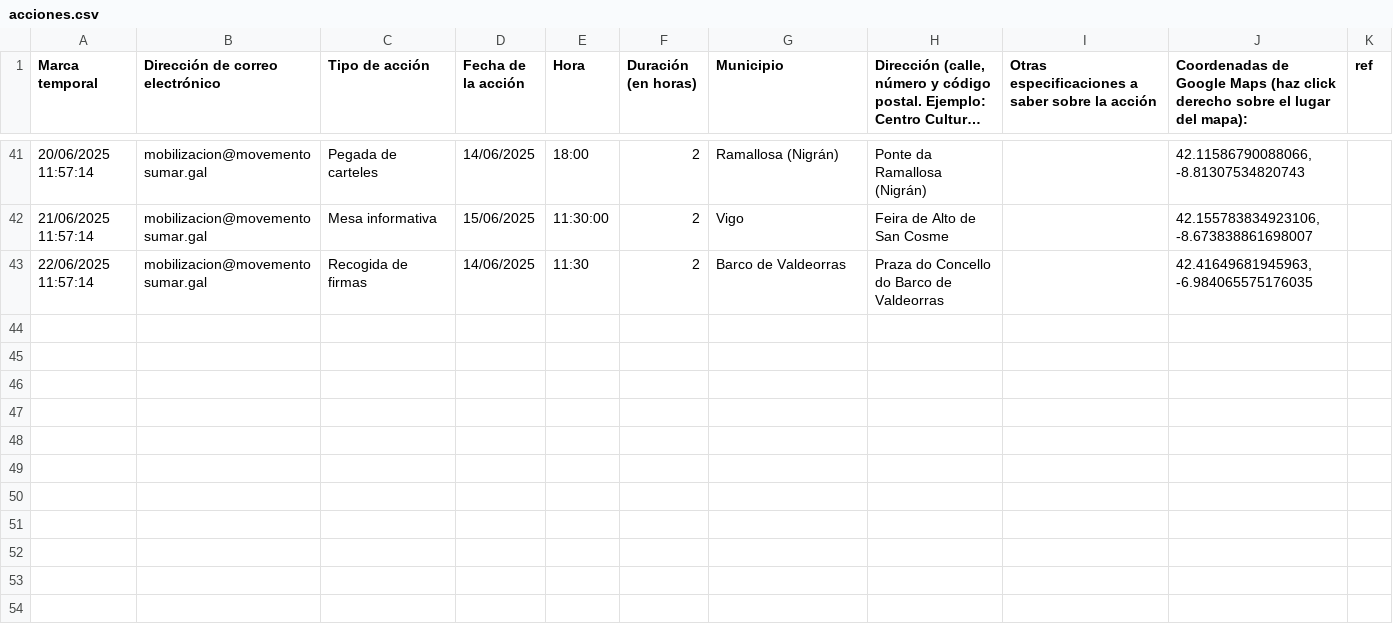
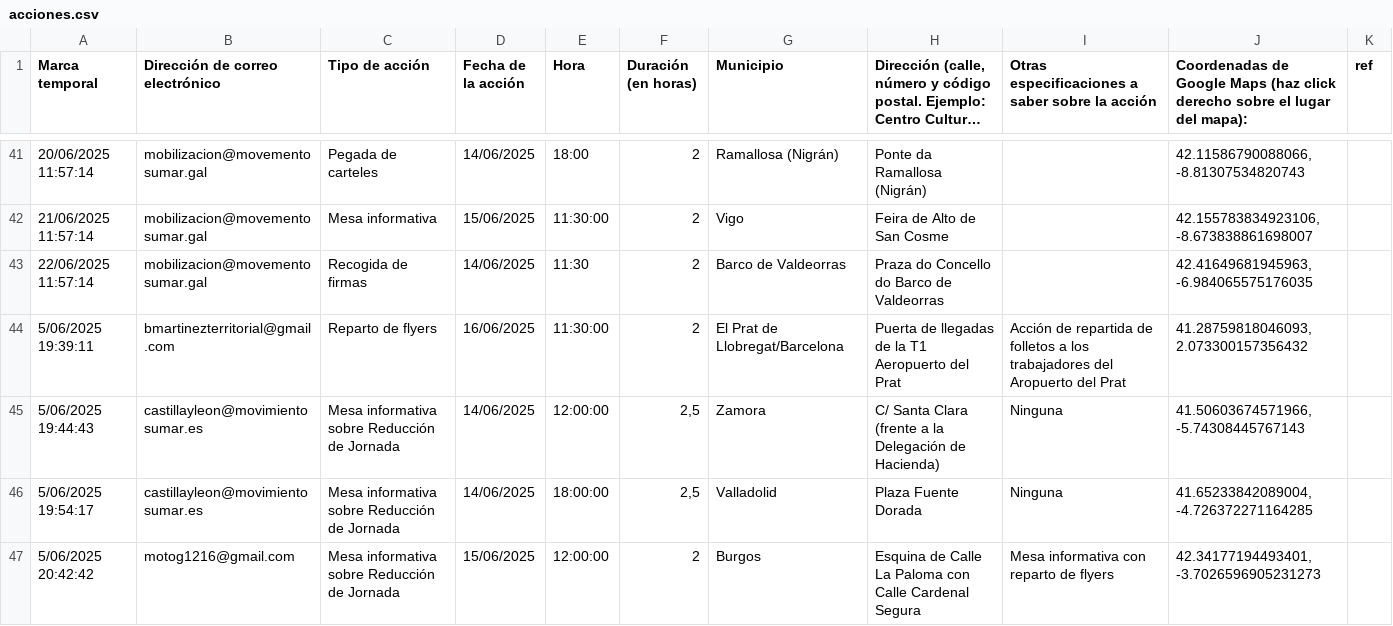
Before and after one commit to SumarIT/mapa-reduccion-jornada, a CSV file: data/acciones.csv, drawn as a sheet; only a part is shown, gaps mark what is left out; long unchanged cells end in …; the diff names each change by its address in the sheet, - before the commit and + after, or states it on an @@ line.

Commit message:
Update acciones.csv

```diff
--- a/data/acciones.csv
+++ b/data/acciones.csv
+row 44: 5/06/2025 19:39:11 | bmartinezterritorial@gmail.com | Reparto de flyers | 16/06/2025 | 11:30:00 | 2 | El Prat de Llobregat/Barcelona | Puerta de llegadas de la T1 Aeropuerto del Prat | Acción de repartida de folletos a los trabajadores del Aropuerto del Prat | 41.28759818046093, 2.073300157356432
+row 45: 5/06/2025 19:44:43 | castillayleon@movimientosumar.es | Mesa informativa sobre Reducción de Jornada | 14/06/2025 | 12:00:00 | 2,5 | Zamora | C/ Santa Clara (frente a la Delegación de Hacienda) | Ninguna | 41.50603674571966, -5.74308445767143
+row 46: 5/06/2025 19:54:17 | castillayleon@movimientosumar.es | Mesa informativa sobre Reducción de Jornada | 14/06/2025 | 18:00:00 | 2,5 | Valladolid | Plaza Fuente Dorada | Ninguna | 41.65233842089004, -4.726372271164285
+row 47: 5/06/2025 20:42:42 | motog1216@gmail.com | Mesa informativa sobre Reducción de Jornada | 15/06/2025 | 12:00:00 | 2 | Burgos | Esquina de Calle La Paloma con Calle Cardenal Segura | Mesa informativa con reparto de flyers | 42.34177194493401, -3.7026596905231273
```
